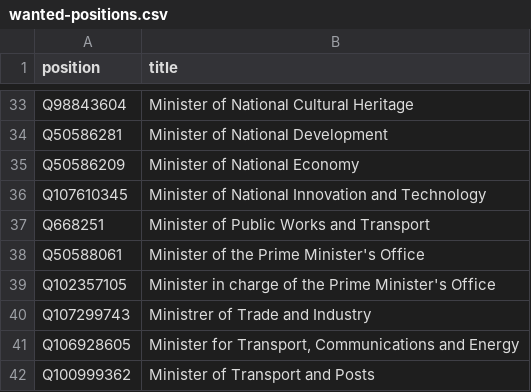
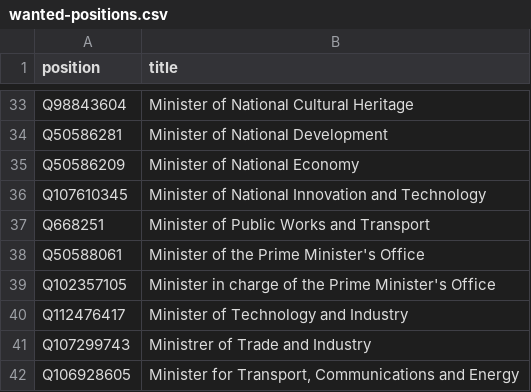
Before and after one commit to every-politician-scrapers/hungary-cabinet, a CSV file: wikidata/wanted-positions.csv, drawn as a sheet; only a part is shown, gaps mark what is left out; the shorter side is filled out with more unchanged rows.

Commit message:
add Minister of Technology and Industry

```diff
--- a/wikidata/wanted-positions.csv
+++ b/wikidata/wanted-positions.csv
@@ -39,2 +39,3 @@ Q50588061,Minister of the Prime Minister's Office
 Q102357105,Minister in charge of the Prime Minister's Office
+Q112476417,Minister of Technology and Industry
 Q107299743,Ministrer of Trade and Industry
```
